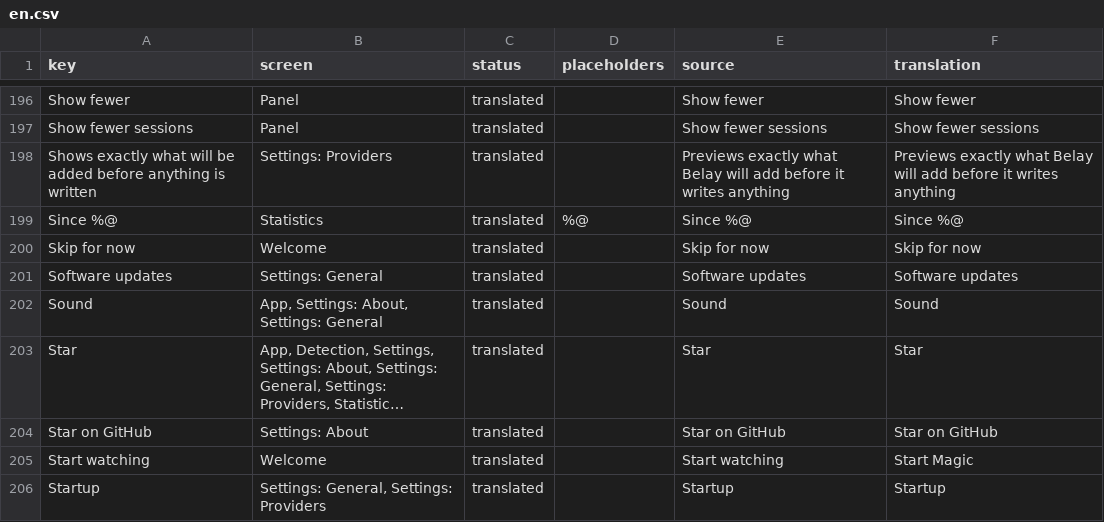
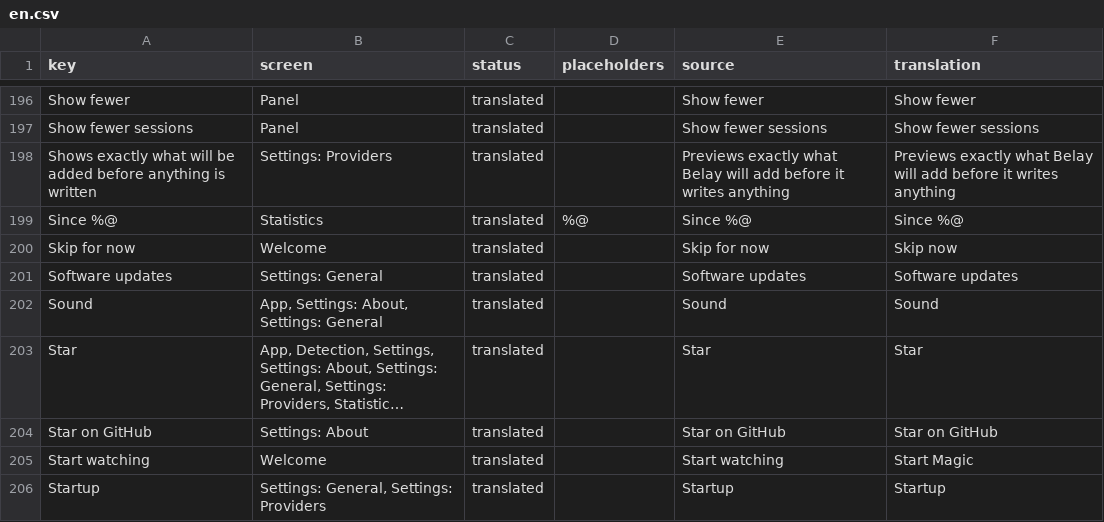
Before and after one commit to PerfectoWeb/Belay, a CSV file: Localization/en.csv, drawn as a sheet; only a part is shown, gaps mark what is left out; long unchanged cells end in ….

```diff
--- a/Localization/en.csv
+++ b/Localization/en.csv
@@ -202,3 +202,3 @@ Shows exactly what will be added before anything is written,Settings: Providers,
 Since %@,Statistics,translated,%@,Since %@,Since %@
-Skip for now,Welcome,translated,,Skip for now,Skip for now
+Skip for now,Welcome,translated,,Skip for now,Skip now
 Software updates,Settings: General,translated,,Software updates,Software updates
```
Also changed, not shown: Localization/de.csv, Localization/es.csv, 6 other files.
